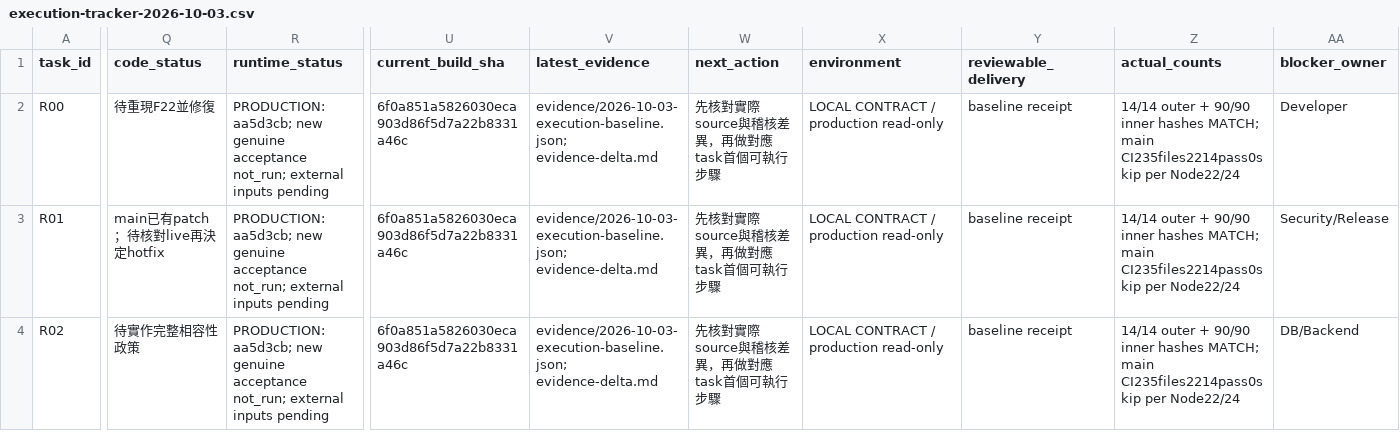
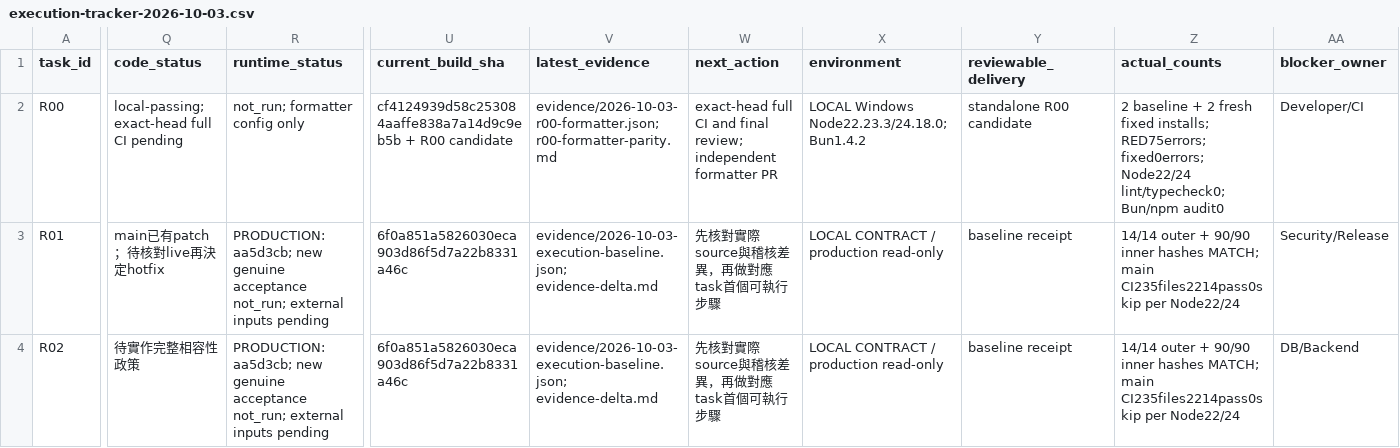
Before and after one commit to YNWAforever/kossilon-hub, a CSV file: docs/audit-remediation/execution-tracker-2026-10-03.csv, drawn as a sheet; only a part is shown, gaps mark what is left out; the diff covers the shown part only; the diff names each change by its address in the sheet, - before the commit and + after, or states it on an @@ line.

Commit message:
fix: align formatter resolution across npm and bun

```diff
--- a/docs/audit-remediation/execution-tracker-2026-10-03.csv
+++ b/docs/audit-remediation/execution-tracker-2026-10-03.csv
-Q2 (code_status): 待重現F22並修復
+Q2 (code_status): local-passing; exact-head full CI pending
-R2 (runtime_status): PRODUCTION: aa5d3cb; new genuine acceptance not_run; external inputs pending
+R2 (runtime_status): not_run; formatter config only
-U2 (current_build_sha): 6f0a851a5826030eca903d86f5d7a22b8331a46c
+U2 (current_build_sha): cf4124939d58c253084aaffe838a7a14d9c9eb5b + R00 candidate
-V2 (latest_evidence): evidence/2026-10-03-execution-baseline.json; evidence-delta.md
+V2 (latest_evidence): evidence/2026-10-03-r00-formatter.json; r00-formatter-parity.md
-W2 (next_action): 先核對實際source與稽核差異，再做對應task首個可執行步驟
+W2 (next_action): exact-head full CI and final review; independent formatter PR
-X2 (environment): LOCAL CONTRACT / production read-only
+X2 (environment): LOCAL Windows Node22.23.3/24.18.0; Bun1.4.2
-Y2 (reviewable_delivery): baseline receipt
+Y2 (reviewable_delivery): standalone R00 candidate
-Z2 (actual_counts): 14/14 outer + 90/90 inner hashes MATCH; main CI235files2214pass0skip per Node22/24
+Z2 (actual_counts): 2 baseline + 2 fresh fixed installs; RED75errors; fixed0errors; Node22/24 lint/typecheck0; Bun/npm audit0
-AA2 (blocker_owner): Developer
+AA2 (blocker_owner): Developer/CI
```
Also changed, not shown: 2 edited cells elsewhere in this file, 6 other files.
